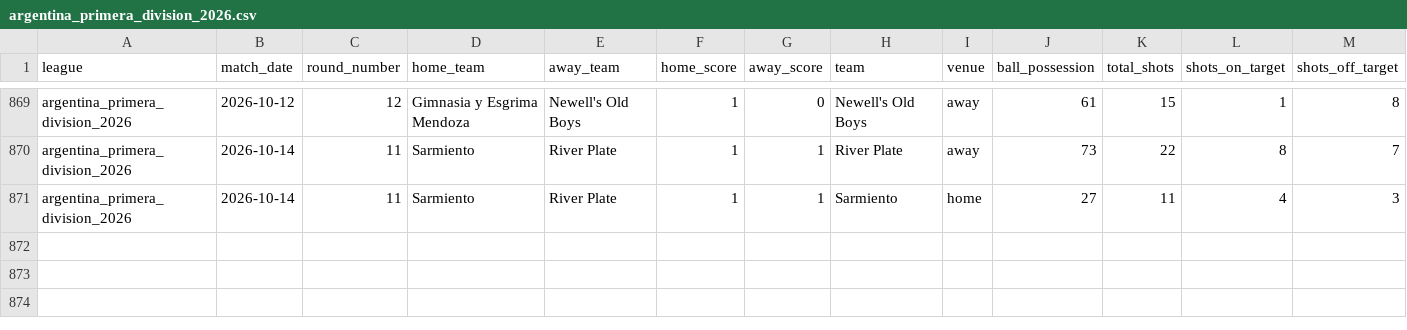
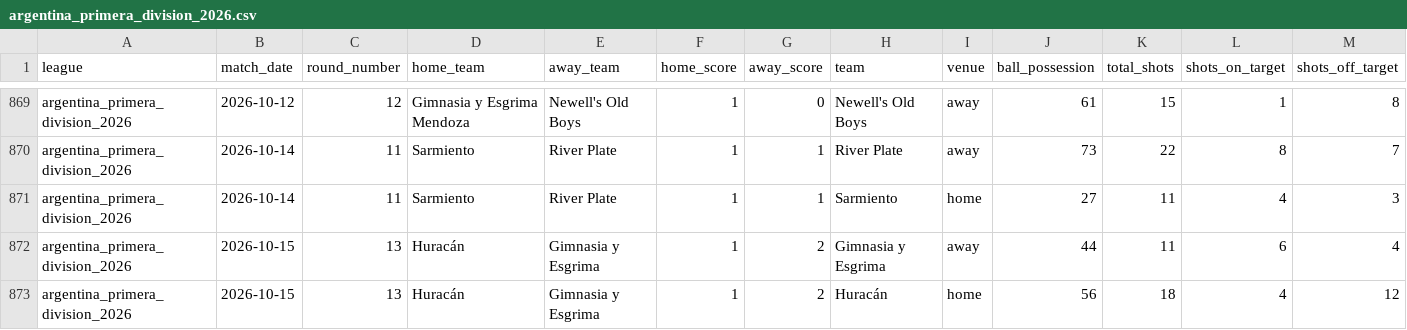
Before and after one commit to aimidas1/-Estatisticas_Equipas-, a CSV file: argentina_primera_division_2026.csv, drawn as a sheet; only a part is shown, gaps mark what is left out; rows hold the shown columns only; the diff names each change by its address in the sheet, - before the commit and + after, or states it on an @@ line.

```diff
--- a/argentina_primera_division_2026.csv
+++ b/argentina_primera_division_2026.csv
+row 872: argentina_primera_division_2026 | 2026-10-15 | 13 | Huracán | Gimnasia y Esgrima | 1 | 2 | Gimnasia y Esgrima | away | 44 | 11 | 6 | 4
+row 873: argentina_primera_division_2026 | 2026-10-15 | 13 | Huracán | Gimnasia y Esgrima | 1 | 2 | Huracán | home | 56 | 18 | 4 | 12
```
Also changed, not shown: arabia_saudita_pro_league_2026_2027.csv.
